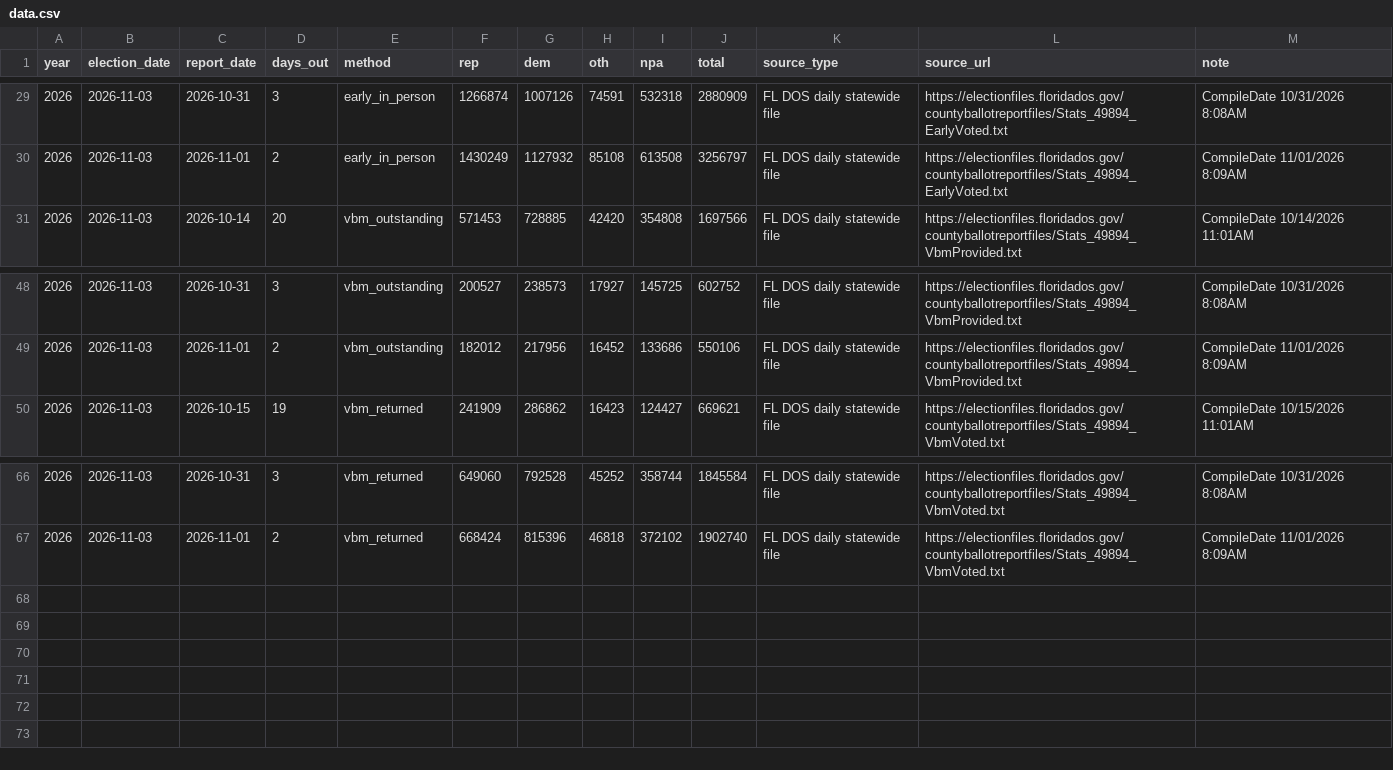
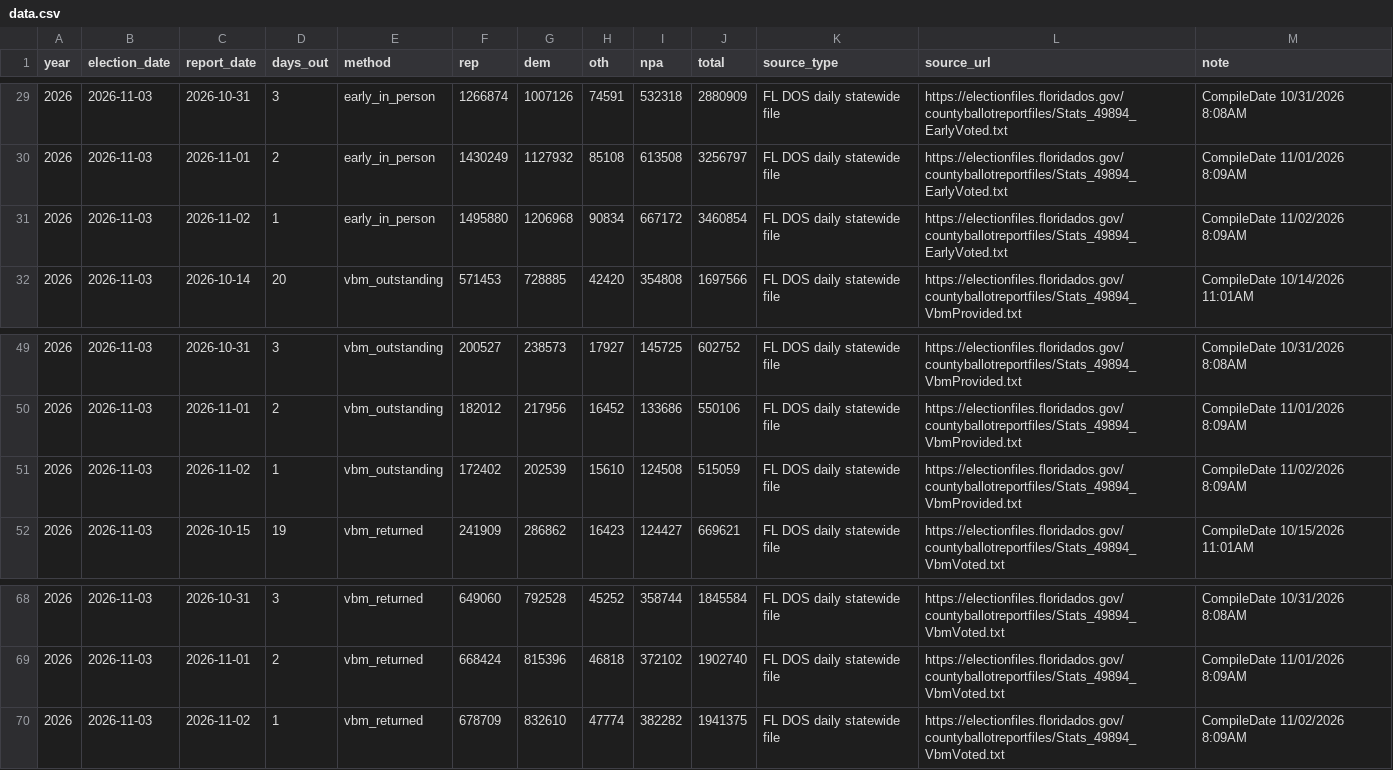
Before and after one commit to sethjlevyhub/fl-early-vote, a CSV file: site/data.csv, drawn as a sheet; only a part is shown, gaps mark what is left out.

```diff
--- a/site/data.csv
+++ b/site/data.csv
@@ -30,2 +30,3 @@ year,election_date,report_date,days_out,method,rep,dem,oth,npa,total,source_type
 2026,2026-11-03,2026-11-01,2,early_in_person,1430249,1127932,85108,613508,3256797,FL DOS daily statewide file,https://electionfiles.floridados.gov/countyballotreportfiles/Stats_49894_EarlyVoted.txt,CompileDate 11/01/2026  8:09AM
+2026,2026-11-03,2026-11-02,1,early_in_person,1495880,1206968,90834,667172,3460854,FL DOS daily statewide file,https://electionfiles.floridados.gov/countyballotreportfiles/Stats_49894_EarlyVoted.txt,CompileDate 11/02/2026  8:09AM
 2026,2026-11-03,2026-10-14,20,vbm_outstanding,571453,728885,42420,354808,1697566,FL DOS daily statewide file,https://electionfiles.floridados.gov/countyballotreportfiles/Stats_49894_VbmProvided.txt,CompileDate 10/14/2026 11:01AM
@@ -49,2 +50,3 @@ year,election_date,report_date,days_out,method,rep,dem,oth,npa,total,source_type
 2026,2026-11-03,2026-11-01,2,vbm_outstanding,182012,217956,16452,133686,550106,FL DOS daily statewide file,https://electionfiles.floridados.gov/countyballotreportfiles/Stats_49894_VbmProvided.txt,CompileDate 11/01/2026  8:09AM
+2026,2026-11-03,2026-11-02,1,vbm_outstanding,172402,202539,15610,124508,515059,FL DOS daily statewide file,https://electionfiles.floridados.gov/countyballotreportfiles/Stats_49894_VbmProvided.txt,CompileDate 11/02/2026  8:09AM
 2026,2026-11-03,2026-10-15,19,vbm_returned,241909,286862,16423,124427,669621,FL DOS daily statewide file,https://electionfiles.floridados.gov/countyballotreportfiles/Stats_49894_VbmVoted.txt,CompileDate 10/15/2026 11:01AM
@@ -67 +69,2 @@ year,election_date,report_date,days_out,method,rep,dem,oth,npa,total,source_type
 2026,2026-11-03,2026-11-01,2,vbm_returned,668424,815396,46818,372102,1902740,FL DOS daily statewide file,https://electionfiles.floridados.gov/countyballotreportfiles/Stats_49894_VbmVoted.txt,CompileDate 11/01/2026  8:09AM
+2026,2026-11-03,2026-11-02,1,vbm_returned,678709,832610,47774,382282,1941375,FL DOS daily statewide file,https://electionfiles.floridados.gov/countyballotreportfiles/Stats_49894_VbmVoted.txt,CompileDate 11/02/2026  8:09AM
```
Also changed, not shown: site/me-data.csv, site/nc-hist.csv, 34 other files.
